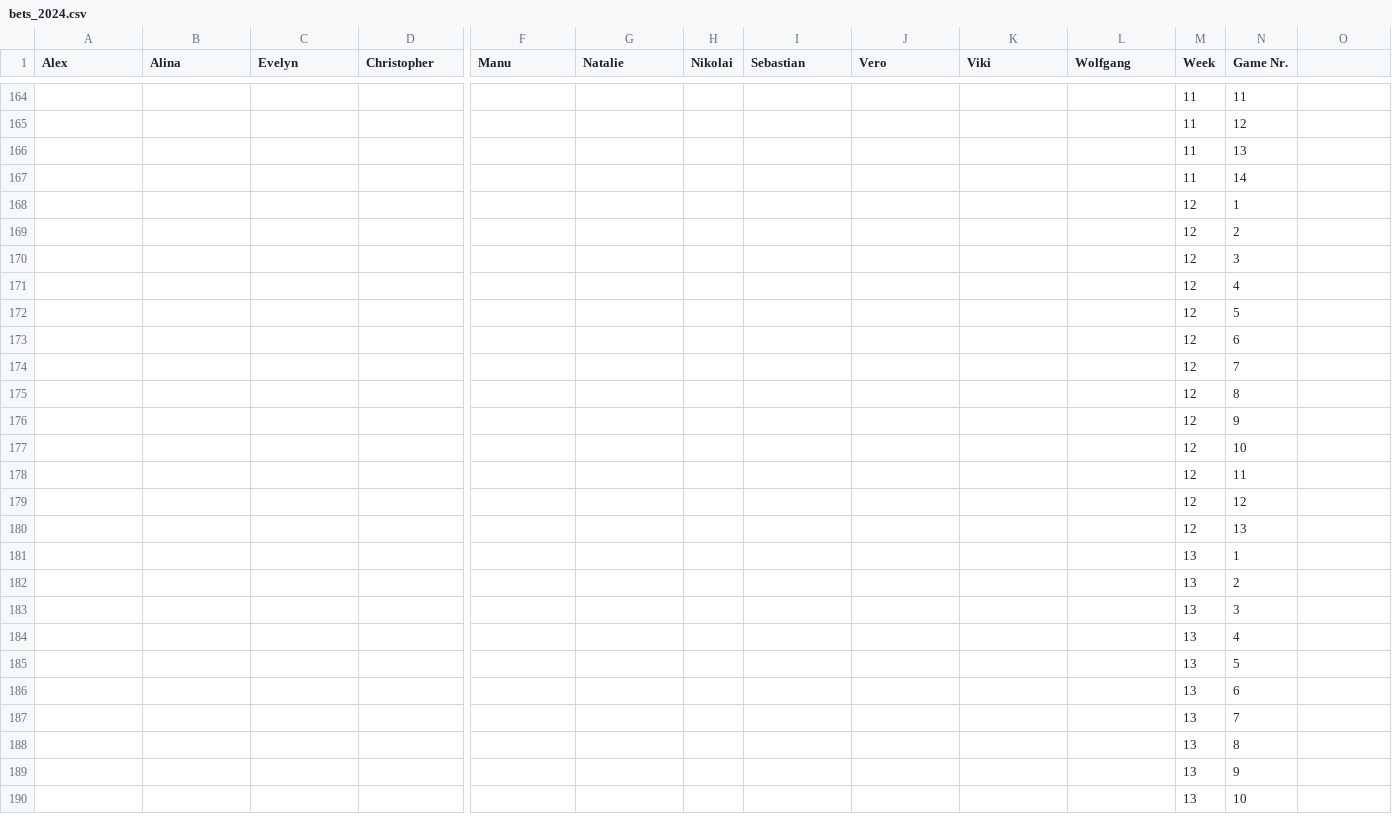
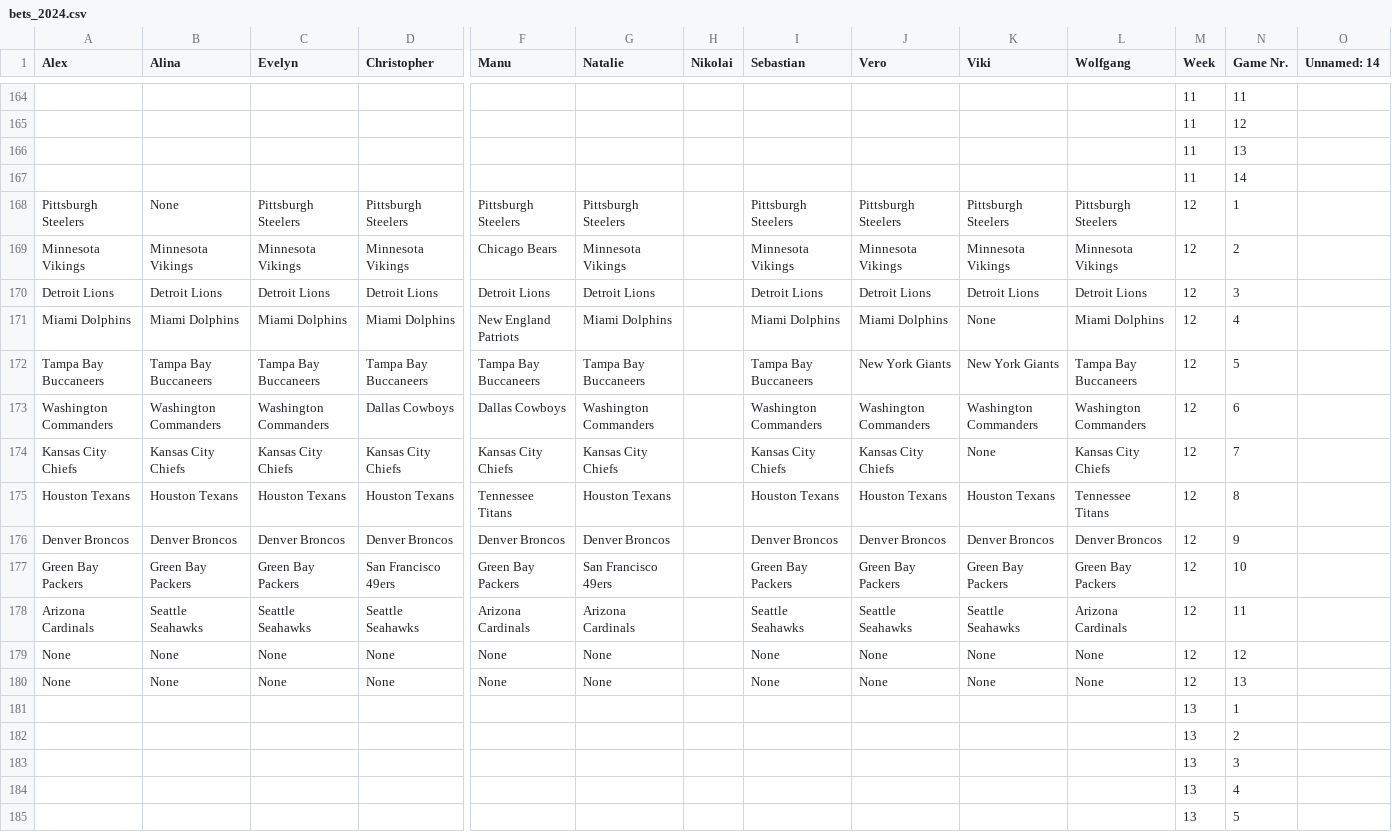
Before and after one commit to AlexSchinnerl/nfl_2024, a CSV file: data/bets_2024.csv, drawn as a sheet; only a part is shown, gaps mark what is left out; the shorter side is filled out with more unchanged rows; removed rows and columns are numbered as before the commit, all else as after; rows hold the shown columns only; the diff names each change by its address in the sheet, - before the commit and + after, or states it on an @@ line.

Commit message:
week 11

```diff
--- a/data/bets_2024.csv
+++ b/data/bets_2024.csv
-O1: (empty)
+O1: Unnamed: 14
-row 168:  |  |  |  |  |  |  |  |  |  |  | 12 | 1
-row 169:  |  |  |  |  |  |  |  |  |  |  | 12 | 2
-row 170:  |  |  |  |  |  |  |  |  |  |  | 12 | 3
-row 171:  |  |  |  |  |  |  |  |  |  |  | 12 | 4
-row 172:  |  |  |  |  |  |  |  |  |  |  | 12 | 5
-row 173:  |  |  |  |  |  |  |  |  |  |  | 12 | 6
-row 174:  |  |  |  |  |  |  |  |  |  |  | 12 | 7
-row 175:  |  |  |  |  |  |  |  |  |  |  | 12 | 8
-row 176:  |  |  |  |  |  |  |  |  |  |  | 12 | 9
-row 177:  |  |  |  |  |  |  |  |  |  |  | 12 | 10
-row 178:  |  |  |  |  |  |  |  |  |  |  | 12 | 11
-row 179:  |  |  |  |  |  |  |  |  |  |  | 12 | 12
-row 180:  |  |  |  |  |  |  |  |  |  |  | 12 | 13
+row 168: Pittsburgh Steelers | None | Pittsburgh Steelers | Pittsburgh Steelers | Pittsburgh Steelers | Pittsburgh Steelers |  | Pittsburgh Steelers | Pittsburgh Steelers | Pittsburgh Steelers | Pittsburgh Steelers | 12 | 1
+row 169: Minnesota Vikings | Minnesota Vikings | Minnesota Vikings | Minnesota Vikings | Chicago Bears | Minnesota Vikings |  | Minnesota Vikings | Minnesota Vikings | Minnesota Vikings | Minnesota Vikings | 12 | 2
+row 170: Detroit Lions | Detroit Lions | Detroit Lions | Detroit Lions | Detroit Lions | Detroit Lions |  | Detroit Lions | Detroit Lions | Detroit Lions | Detroit Lions | 12 | 3
+row 171: Miami Dolphins | Miami Dolphins | Miami Dolphins | Miami Dolphins | New England Patriots | Miami Dolphins |  | Miami Dolphins | Miami Dolphins | None | Miami Dolphins | 12 | 4
+row 172: Tampa Bay Buccaneers | Tampa Bay Buccaneers | Tampa Bay Buccaneers | Tampa Bay Buccaneers | Tampa Bay Buccaneers | Tampa Bay Buccaneers |  | Tampa Bay Buccaneers | New York Giants | New York Giants | Tampa Bay Buccaneers | 12 | 5
+row 173: Washington Commanders | Washington Commanders | Washington Commanders | Dallas Cowboys | Dallas Cowboys | Washington Commanders |  | Washington Commanders | Washington Commanders | Washington Commanders | Washington Commanders | 12 | 6
+row 174: Kansas City Chiefs | Kansas City Chiefs | Kansas City Chiefs | Kansas City Chiefs | Kansas City Chiefs | Kansas City Chiefs |  | Kansas City Chiefs | Kansas City Chiefs | None | Kansas City Chiefs | 12 | 7
+row 175: Houston Texans | Houston Texans | Houston Texans | Houston Texans | Tennessee Titans | Houston Texans |  | Houston Texans | Houston Texans | Houston Texans | Tennessee Titans | 12 | 8
+row 176: Denver Broncos | Denver Broncos | Denver Broncos | Denver Broncos | Denver Broncos | Denver Broncos |  | Denver Broncos | Denver Broncos | Denver Broncos | Denver Broncos | 12 | 9
+row 177: Green Bay Packers | Green Bay Packers | Green Bay Packers | San Francisco 49ers | Green Bay Packers | San Francisco 49ers |  | Green Bay Packers | Green Bay Packers | Green Bay Packers | Green Bay Packers | 12 | 10
+row 178: Arizona Cardinals | Seattle Seahawks | Seattle Seahawks | Seattle Seahawks | Arizona Cardinals | Arizona Cardinals |  | Seattle Seahawks | Seattle Seahawks | Seattle Seahawks | Arizona Cardinals | 12 | 11
+row 179: None | None | None | None | None | None |  | None | None | None | None | 12 | 12
+row 180: None | None | None | None | None | None |  | None | None | None | None | 12 | 13
```
Also changed, not shown: data/results.csv, data/scoring.csv, 3 other files.
